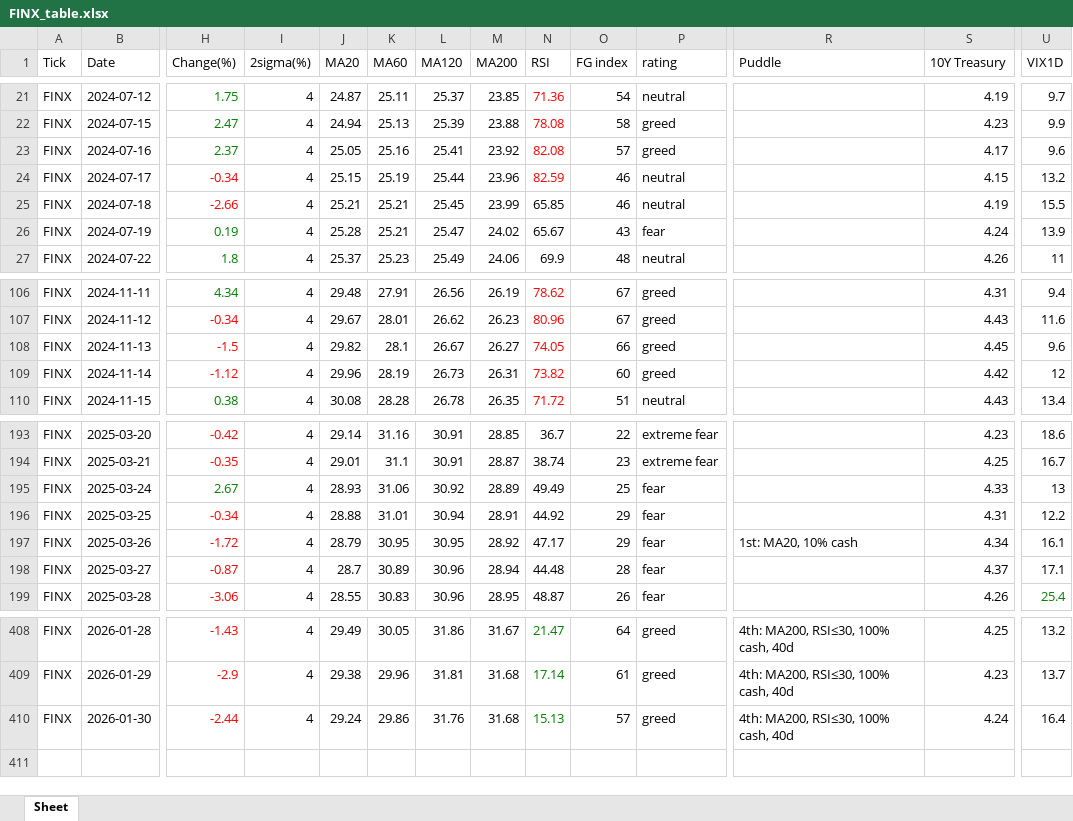
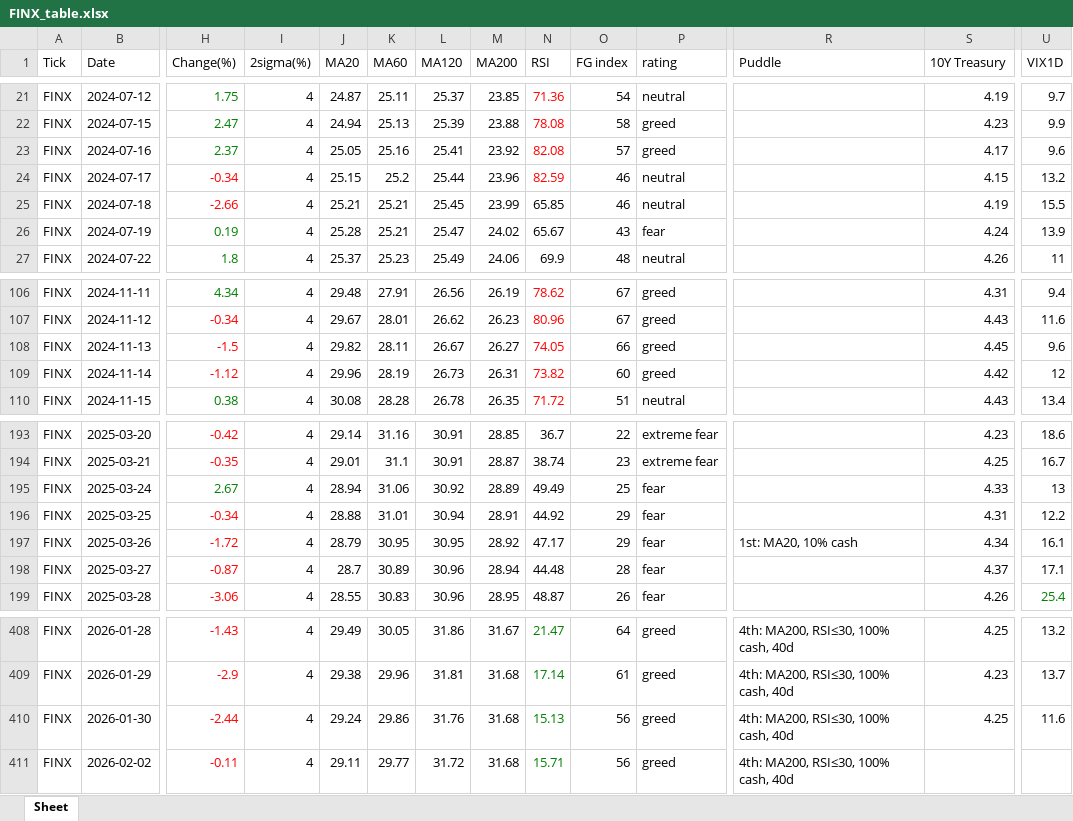
Before and after one commit to jangjb1204-sys/my-python-bot, an Excel workbook: US_stock/FINX_table.xlsx, sheet Sheet, drawn as a sheet; only a part is shown, gaps mark what is left out; values as stored, in another font and other column widths than the file's, no borders; rows hold the shown columns only; the diff names each change by its address in the sheet, - before the commit and + after, or states it on an @@ line.

```diff
--- a/US_stock/FINX_table.xlsx (sheet Sheet)
+++ b/US_stock/FINX_table.xlsx (sheet Sheet)
-K24 (MA60): 25.19
+K24 (MA60): 25.2
-K108 (MA60): 28.1
+K108 (MA60): 28.11
-J195 (MA20): 28.93
+J195 (MA20): 28.94
-O410 (FG index): 57
+O410 (FG index): 56
-S410 (10Y Treasury): 4.24
+S410 (10Y Treasury): 4.25
-U410 (VIX1D): 16.4
+U410 (VIX1D): 11.6
+row 411: FINX | 2026-02-02 | -0.11 | 4 | 29.11 | 29.77 | 31.72 | 31.68 | 15.71 | 56 | greed | 4th: MA200, RSI≤30, 100% cash, 40d
```
Also changed, not shown: US_stock/BTGD_table.xlsx, US_stock/GOLD_table.xlsx, 33 other files.
